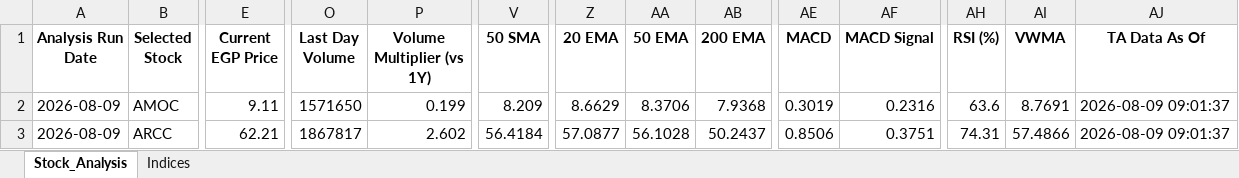
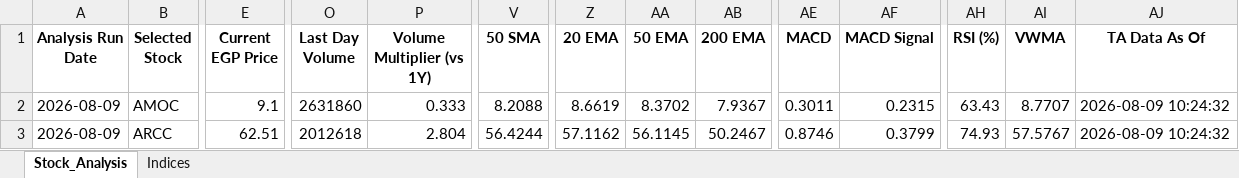
Before and after one commit to ARa2of/egx-stock-analysis, an Excel workbook: Stock_Analysis_Output.xlsx, sheet Stock_Analysis, drawn as a sheet; only a part is shown, gaps mark what is left out; values as stored, in another font and other column widths than the file's, no borders; the diff covers the shown part only; the diff names each change by its address in the sheet, - before the commit and + after, or states it on an @@ line.

```diff
--- a/Stock_Analysis_Output.xlsx (sheet Stock_Analysis)
+++ b/Stock_Analysis_Output.xlsx (sheet Stock_Analysis)
-E2 (Current EGP Price): 9.11
+E2 (Current EGP Price): 9.1
-O2 (Last Day Volume): 1571650
+O2 (Last Day Volume): 2631860
-P2 (Volume Multiplier (vs 1Y)): 0.199
+P2 (Volume Multiplier (vs 1Y)): 0.333
-V2 (50 SMA): 8.209
+V2 (50 SMA): 8.2088
-Z2 (20 EMA): 8.6629
+Z2 (20 EMA): 8.6619
-AA2 (50 EMA): 8.3706
+AA2 (50 EMA): 8.3702
-AB2 (200 EMA): 7.9368
+AB2 (200 EMA): 7.9367
-AE2 (MACD): 0.3019
+AE2 (MACD): 0.3011
-AF2 (MACD Signal): 0.2316
+AF2 (MACD Signal): 0.2315
-AH2 (RSI (%)): 63.6
+AH2 (RSI (%)): 63.43
-AI2 (VWMA): 8.7691
+AI2 (VWMA): 8.7707
-AJ2:AJ3 (TA Data As Of): 2026-08-09 09:01:37
+AJ2:AJ3 (TA Data As Of): 2026-08-09 10:24:32
-E3 (Current EGP Price): 62.21
+E3 (Current EGP Price): 62.51
-O3 (Last Day Volume): 1867817
+O3 (Last Day Volume): 2012618
-P3 (Volume Multiplier (vs 1Y)): 2.602
+P3 (Volume Multiplier (vs 1Y)): 2.804
-V3 (50 SMA): 56.4184
+V3 (50 SMA): 56.4244
-Z3 (20 EMA): 57.0877
+Z3 (20 EMA): 57.1162
-AA3 (50 EMA): 56.1028
+AA3 (50 EMA): 56.1145
-AB3 (200 EMA): 50.2437
+AB3 (200 EMA): 50.2467
-AE3 (MACD): 0.8506
+AE3 (MACD): 0.8746
-AF3 (MACD Signal): 0.3751
+AF3 (MACD Signal): 0.3799
-AH3 (RSI (%)): 74.31
+AH3 (RSI (%)): 74.93
-AI3 (VWMA): 57.4866
+AI3 (VWMA): 57.5767
```
Also changed, not shown: 1175 edited cells elsewhere in this sheet, sheet Indices, 1 other file.
